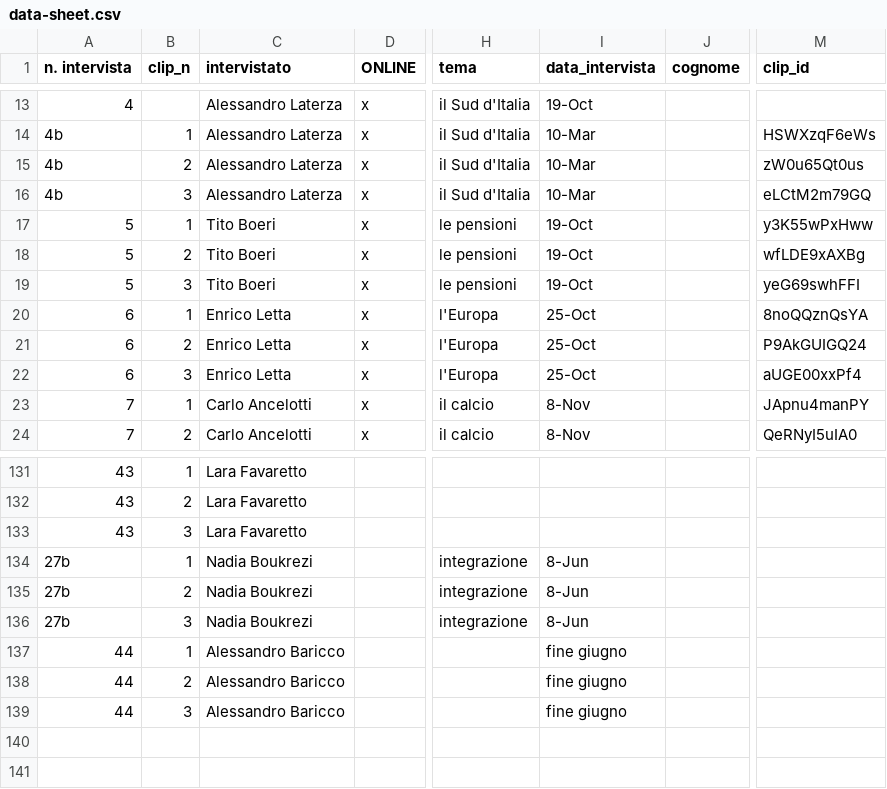
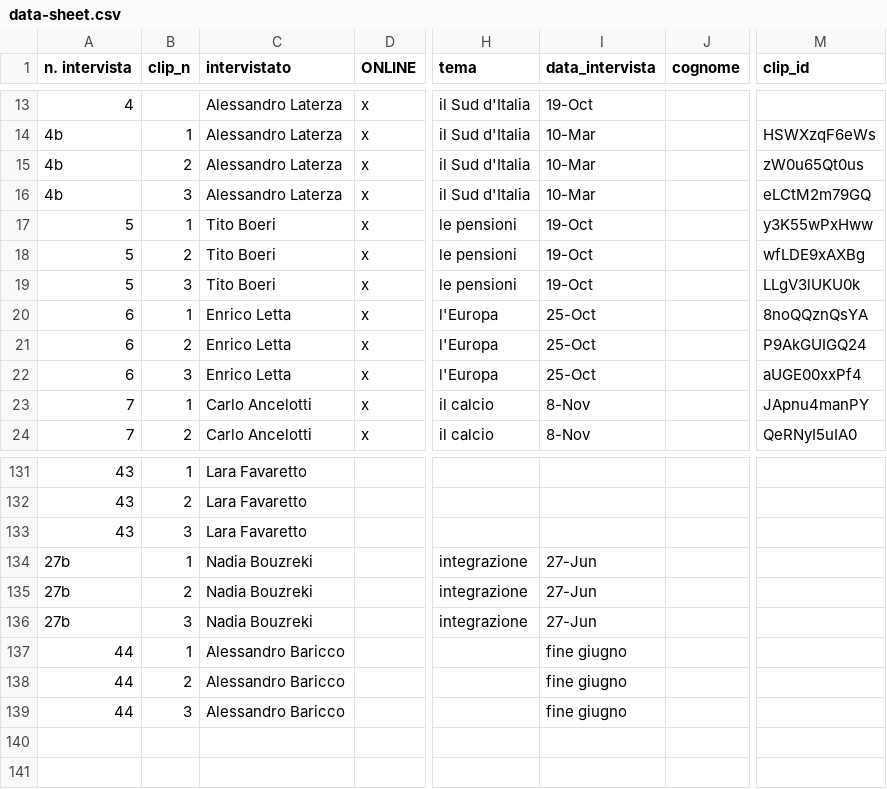
Before and after one commit to todotoit/FGAWebsiteDeployDev, a CSV file: data/data-sheet.csv, drawn as a sheet; only a part is shown, gaps mark what is left out; the diff names each change by its address in the sheet, - before the commit and + after, or states it on an @@ line.

```diff
--- a/data/data-sheet.csv
+++ b/data/data-sheet.csv
-M19 (clip_id): yeG69swhFFI
+M19 (clip_id): LLgV3lUKU0k
-C134:C136 (intervistato): Nadia Boukrezi
+C134:C136 (intervistato): Nadia Bouzreki
-I134:I136 (data_intervista): 8-Jun
+I134:I136 (data_intervista): 27-Jun
```
Also changed, not shown: 3 other files.
